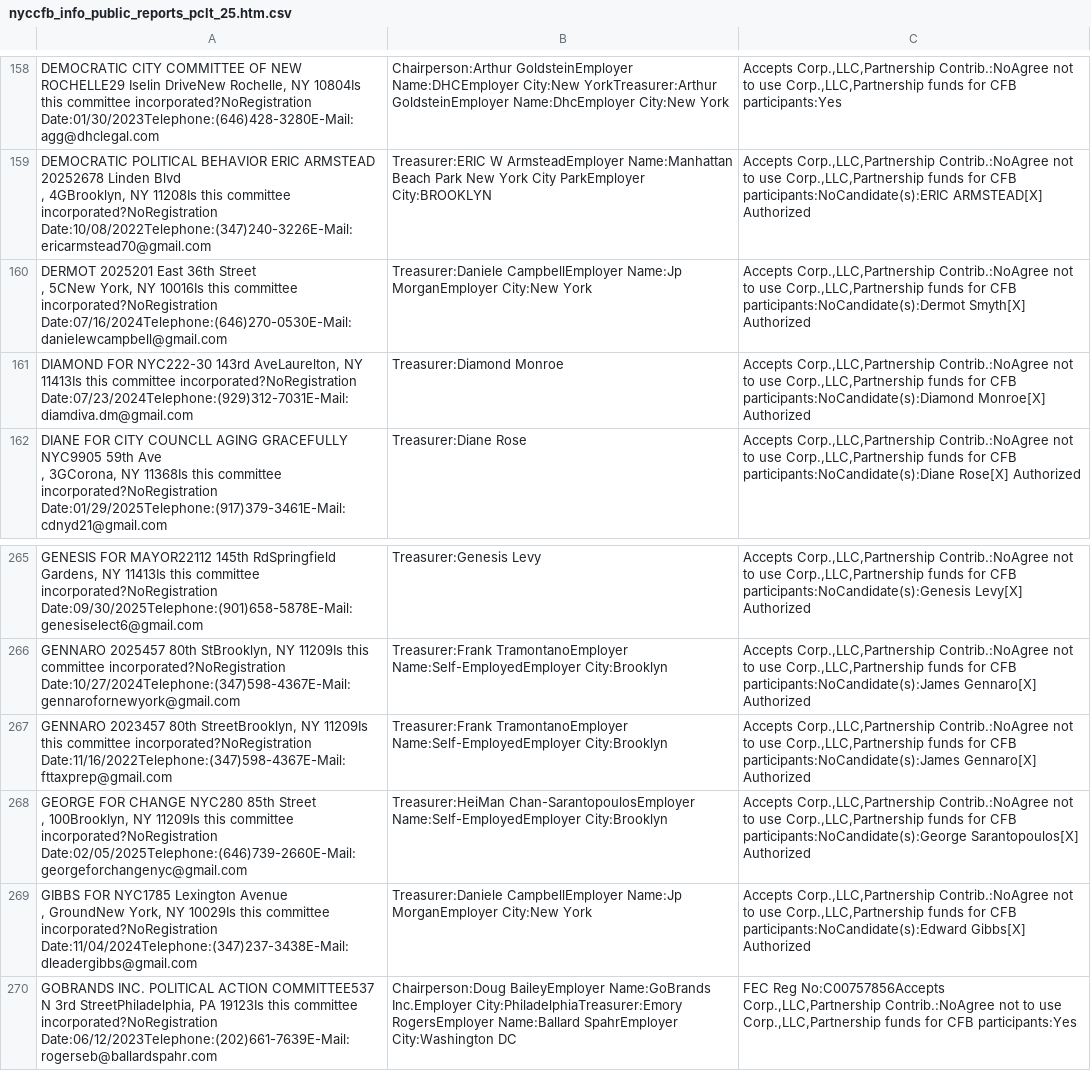
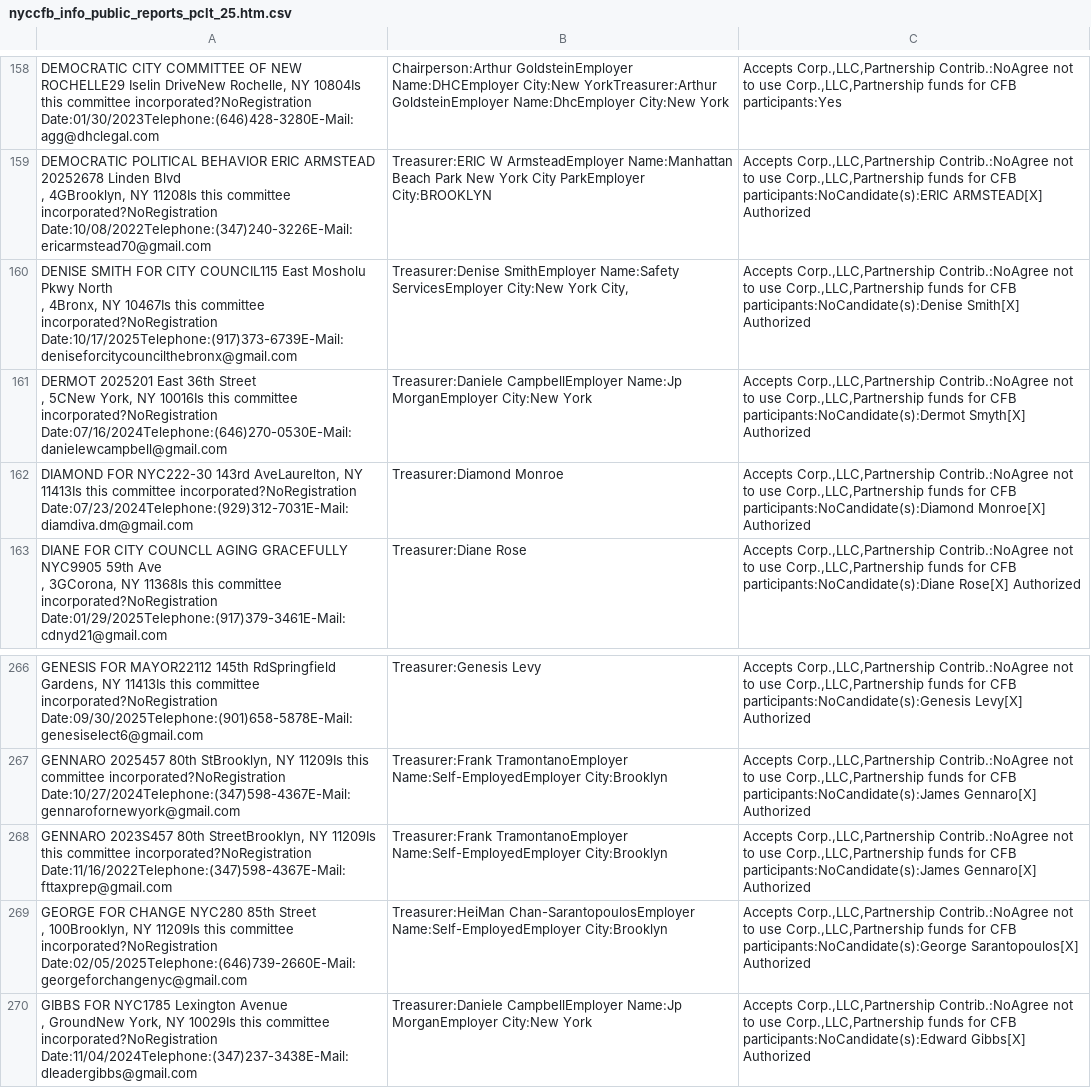
Before and after one commit to fedex1/campaign-tracker, a CSV file: nyccfb_info_public_reports_pclt_25.htm.csv, drawn as a sheet; only a part is shown, gaps mark what is left out; the shorter side is filled out with more unchanged rows.

```diff
--- a/nyccfb_info_public_reports_pclt_25.htm.csv
+++ b/nyccfb_info_public_reports_pclt_25.htm.csv
@@ -245,2 +245,4 @@
 ,  4GBrooklyn, NY 11208Is this committee incorporated?NoRegistration Date:10/08/2022Telephone:(347)240-3226E-Mail:ericarmstead70@gmail.com",Treasurer:ERIC W ArmsteadEmployer Name:Manhattan Beach Park New York City ParkEmployer City:BROOKLYN,"Accepts Corp.,LLC,Partnership Contrib.:NoAgree not to use Corp.,LLC,Partnership funds for CFB participants:NoCandidate(s):ERIC ARMSTEAD[X] Authorized"
+"DENISE SMITH FOR CITY COUNCIL115  East Mosholu Pkwy North
+,  4Bronx, NY 10467Is this committee incorporated?NoRegistration Date:10/17/2025Telephone:(917)373-6739E-Mail:deniseforcitycouncilthebronx@gmail.com","Treasurer:Denise  SmithEmployer Name:Safety ServicesEmployer City:New York City,","Accepts Corp.,LLC,Partnership Contrib.:NoAgree not to use Corp.,LLC,Partnership funds for CFB participants:NoCandidate(s):Denise Smith[X] Authorized"
 "DERMOT 2025201  East 36th Street
@@ -403,3 +405,3 @@
 "GENNARO  2025457  80th StBrooklyn, NY 11209Is this committee incorporated?NoRegistration Date:10/27/2024Telephone:(347)598-4367E-Mail:gennarofornewyork@gmail.com",Treasurer:Frank  TramontanoEmployer Name:Self-EmployedEmployer City:Brooklyn,"Accepts Corp.,LLC,Partnership Contrib.:NoAgree not to use Corp.,LLC,Partnership funds for CFB participants:NoCandidate(s):James Gennaro[X] Authorized"
-"GENNARO 2023457  80th StreetBrooklyn, NY 11209Is this committee incorporated?NoRegistration Date:11/16/2022Telephone:(347)598-4367E-Mail:fttaxprep@gmail.com",Treasurer:Frank  TramontanoEmployer Name:Self-EmployedEmployer City:Brooklyn,"Accepts Corp.,LLC,Partnership Contrib.:NoAgree not to use Corp.,LLC,Partnership funds for CFB participants:NoCandidate(s):James Gennaro[X] Authorized"
+"GENNARO 2023S457  80th StreetBrooklyn, NY 11209Is this committee incorporated?NoRegistration Date:11/16/2022Telephone:(347)598-4367E-Mail:fttaxprep@gmail.com",Treasurer:Frank  TramontanoEmployer Name:Self-EmployedEmployer City:Brooklyn,"Accepts Corp.,LLC,Partnership Contrib.:NoAgree not to use Corp.,LLC,Partnership funds for CFB participants:NoCandidate(s):James Gennaro[X] Authorized"
 "GEORGE FOR CHANGE NYC280  85th Street
```
Also changed, not shown: committees.csv, nyccfb_info_public_reports_candidate_25.htm.csv, 1 other file.
